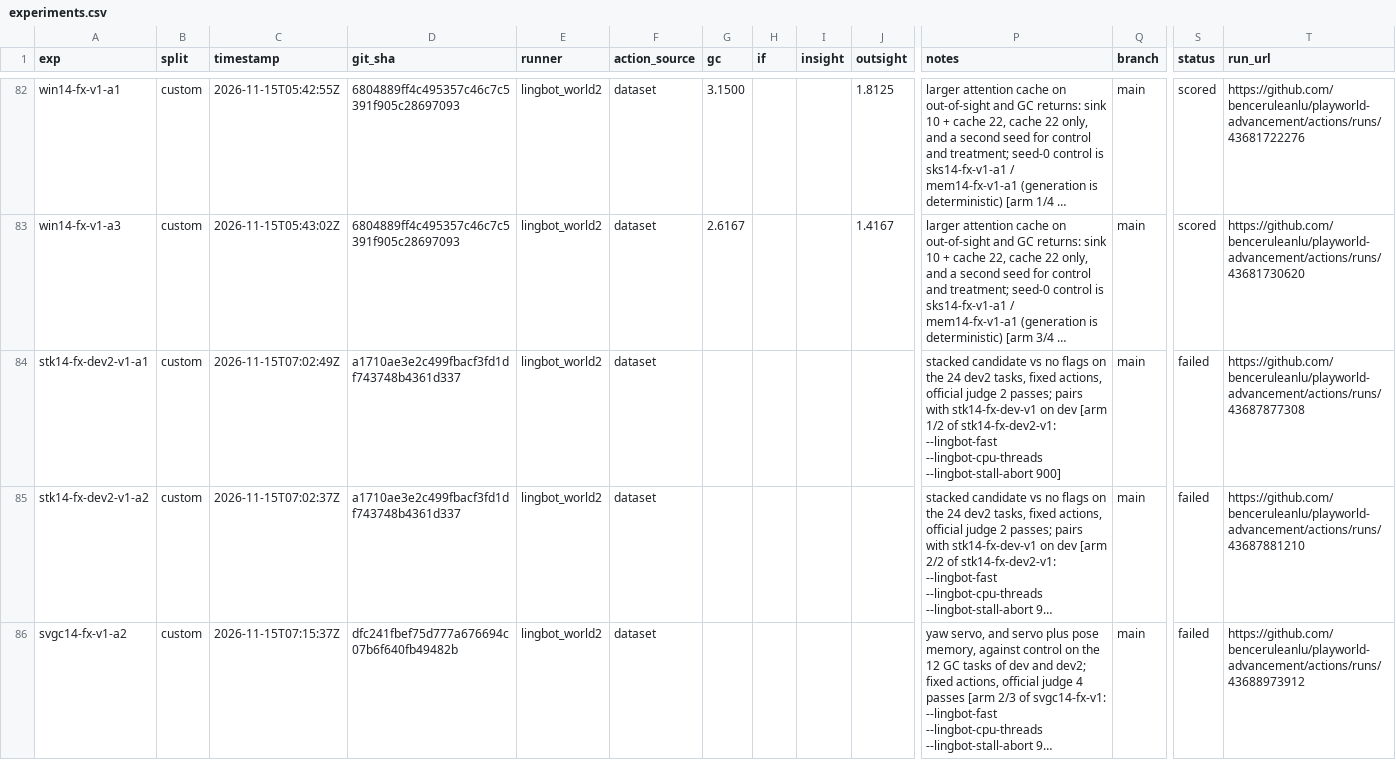
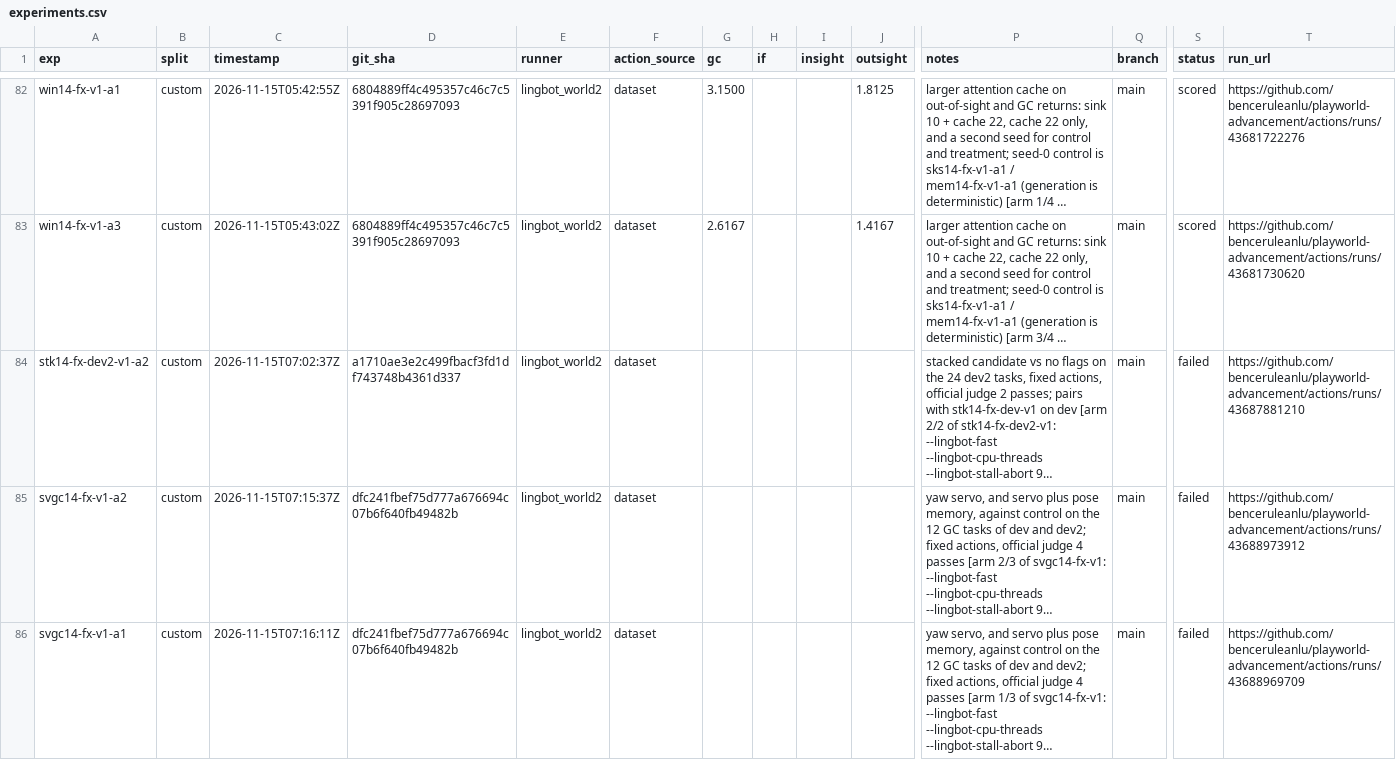
Before and after one commit to benceruleanlu/playworld-advancement, a CSV file: results/experiments.csv, drawn as a sheet; only a part is shown, gaps mark what is left out; the shorter side is filled out with more unchanged rows; long unchanged cells end in …; removed rows and columns are numbered as before the commit, all else as after; rows hold the shown columns only; the diff covers the shown part only; the diff names each change by its address in the sheet, - before the commit and + after, or states it on an @@ line.

```diff
--- a/results/experiments.csv
+++ b/results/experiments.csv
-row 84: stk14-fx-dev2-v1-a1 | custom | 2026-11-15T07:02:49Z | a1710ae3e2c499fbacf3fd1df743748b4361d337 | lingbot_world2 | dataset |  |  |  |  | stacked candidate vs no flags on the 24 dev2 tasks, fixed actions, official judge 2 passes; pairs with stk14-fx-dev-v1 on dev [arm 1/2 of stk14-fx-dev2-v1: --lingbot-fast --lingbot-cpu-threads --lingbot-stall-abort 900] | main | failed | https://github.com/benceruleanlu/playworld-advancement/actions/runs/43687877308
```
Also changed, not shown: 1 added row elsewhere in this file.
